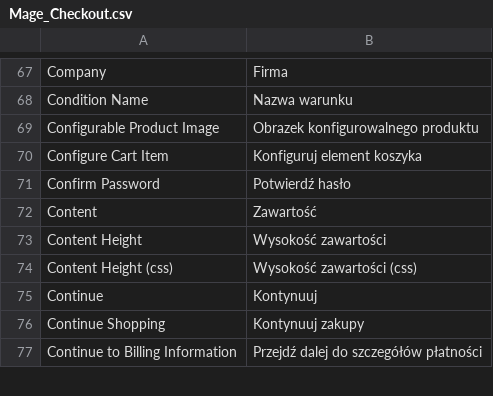
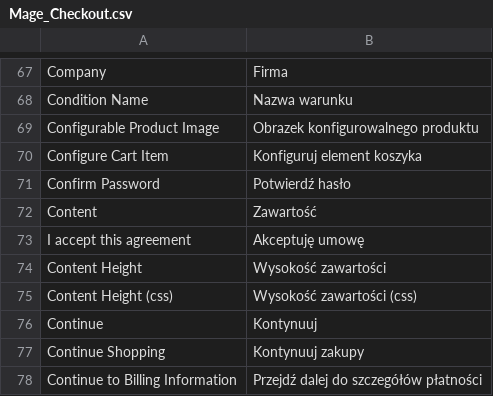
Before and after one commit to Vladishev/tauron, a CSV file: app/locale/pl_PL/Mage_Checkout.csv, drawn as a sheet; only a part is shown, gaps mark what is left out; the diff names each change by its address in the sheet, - before the commit and + after, or states it on an @@ line.

```diff
--- a/app/locale/pl_PL/Mage_Checkout.csv
+++ b/app/locale/pl_PL/Mage_Checkout.csv
+row 73: I accept this agreement | Akceptuję umowę
```
Also changed, not shown: 1 other file.
